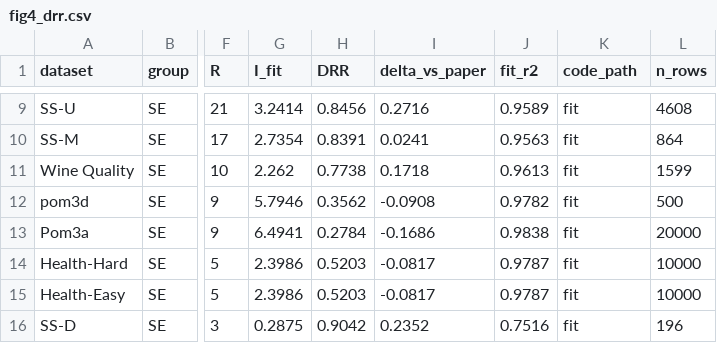
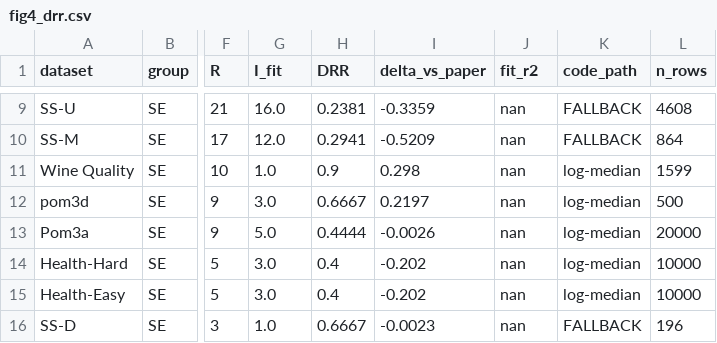
Before and after one commit to Claude216/predict_task_hard, a CSV file: results/drr_modified/fig4_drr.csv, drawn as a sheet; only a part is shown, gaps mark what is left out; the diff covers the shown part only; the diff names each change by its address in the sheet, - before the commit and + after, or states it on an @@ line.

```diff
--- a/results/drr_modified/fig4_drr.csv
+++ b/results/drr_modified/fig4_drr.csv
-G9 (I_fit): 3.2414
+G9 (I_fit): 16.0
-H9 (DRR): 0.8456
+H9 (DRR): 0.2381
-I9 (delta_vs_paper): 0.2716
+I9 (delta_vs_paper): -0.3359
-J9 (fit_r2): 0.9589
+J9 (fit_r2): nan
-K9:K10 (code_path): fit
+K9:K10 (code_path): FALLBACK
-G10 (I_fit): 2.7354
+G10 (I_fit): 12.0
-H10 (DRR): 0.8391
+H10 (DRR): 0.2941
-I10 (delta_vs_paper): 0.0241
+I10 (delta_vs_paper): -0.5209
-J10 (fit_r2): 0.9563
+J10 (fit_r2): nan
-G11 (I_fit): 2.262
+G11 (I_fit): 1.0
-H11 (DRR): 0.7738
+H11 (DRR): 0.9
-I11 (delta_vs_paper): 0.1718
+I11 (delta_vs_paper): 0.298
-J11 (fit_r2): 0.9613
+J11 (fit_r2): nan
-K11:K15 (code_path): fit
+K11:K15 (code_path): log-median
-G12 (I_fit): 5.7946
+G12 (I_fit): 3.0
-H12 (DRR): 0.3562
+H12 (DRR): 0.6667
-I12 (delta_vs_paper): -0.0908
+I12 (delta_vs_paper): 0.2197
-J12 (fit_r2): 0.9782
+J12 (fit_r2): nan
-G13 (I_fit): 6.4941
+G13 (I_fit): 5.0
-H13 (DRR): 0.2784
+H13 (DRR): 0.4444
-I13 (delta_vs_paper): -0.1686
+I13 (delta_vs_paper): -0.0026
-J13 (fit_r2): 0.9838
+J13 (fit_r2): nan
-G14:G15 (I_fit): 2.3986
+G14:G15 (I_fit): 3.0
-H14:H15 (DRR): 0.5203
+H14:H15 (DRR): 0.4
-I14:I15 (delta_vs_paper): -0.0817
+I14:I15 (delta_vs_paper): -0.202
-J14:J15 (fit_r2): 0.9787
+J14:J15 (fit_r2): nan
-G16 (I_fit): 0.2875
+G16 (I_fit): 1.0
-H16 (DRR): 0.9042
+H16 (DRR): 0.6667
-I16 (delta_vs_paper): 0.2352
+I16 (delta_vs_paper): -0.0023
-J16 (fit_r2): 0.7516
+J16 (fit_r2): nan
-K16 (code_path): fit
+K16 (code_path): FALLBACK
```
Also changed, not shown: 95 edited cells elsewhere in this file, calculate_drr/results/nonse_drr_modified.csv, drr_mine/results/moot_drr.csv, 16 other files.
